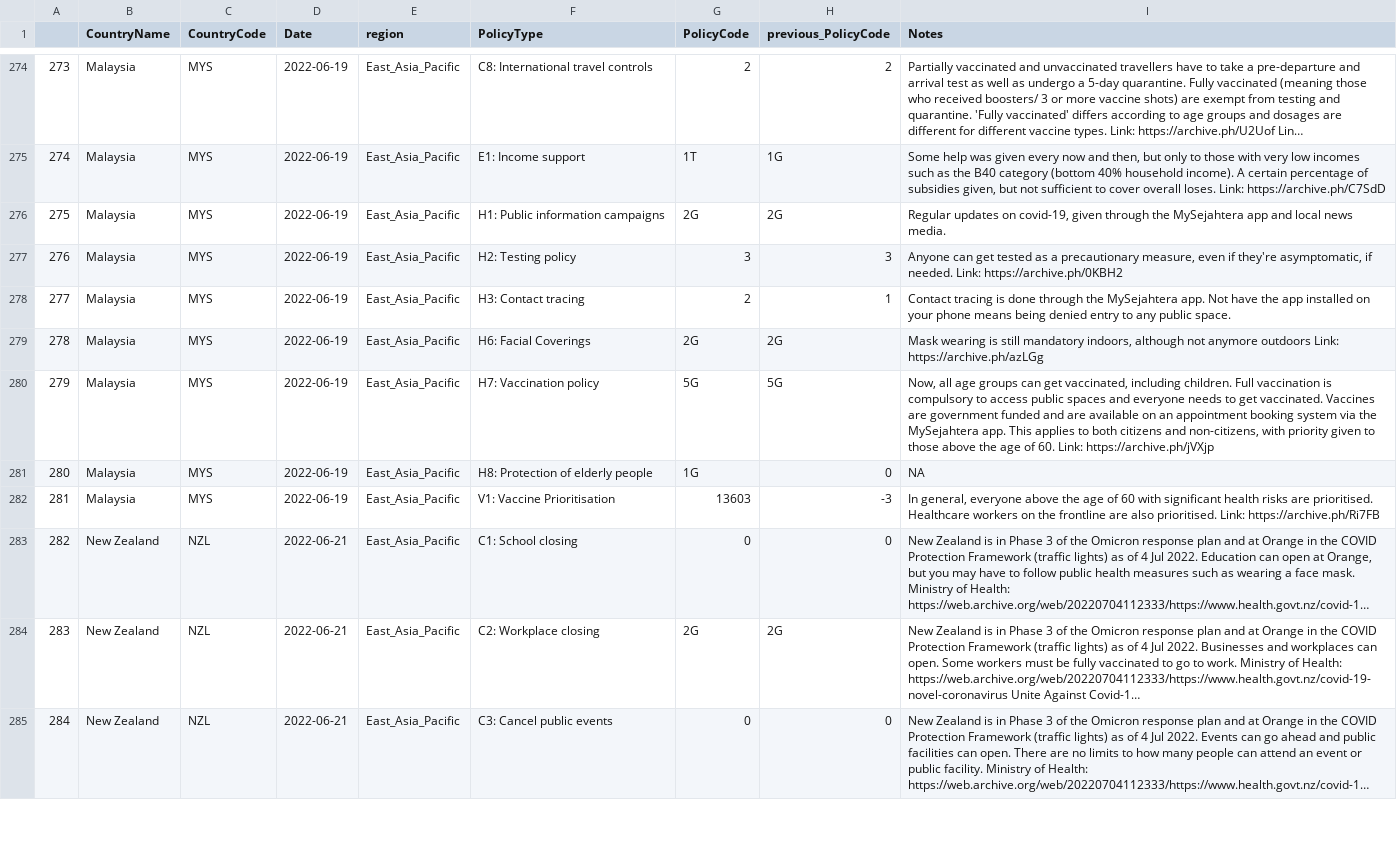
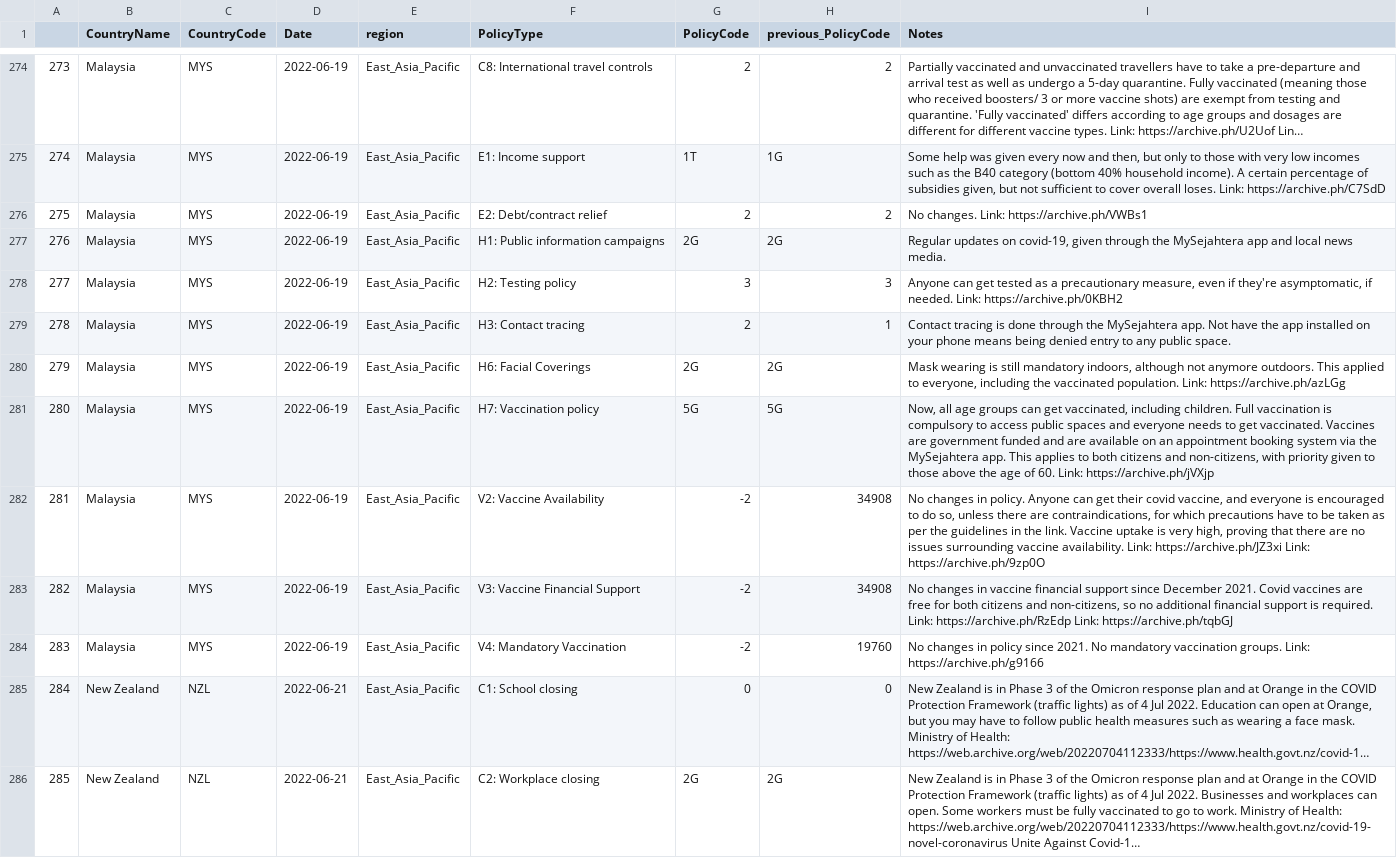
Before and after one commit to tatlowhelen/covid-policy-scratchpad, a CSV file: regional_changes/latest_East_Asia_Pacific.csv, drawn as a sheet; only a part is shown, gaps mark what is left out; the shorter side is filled out with more unchanged rows; long unchanged cells end in …; addresses are those after the commit; the diff covers the shown part only; the diff names each change by its address in the sheet, - before the commit and + after, or states it on an @@ line.

```diff
--- a/regional_changes/latest_East_Asia_Pacific.csv
+++ b/regional_changes/latest_East_Asia_Pacific.csv
+row 276: 275 | Malaysia | MYS | 2022-06-19 | East_Asia_Pacific | E2: Debt/contract relief | 2 | 2 | No changes. Link: https://archive.ph/VWBs1
@@ column A renumbered from row 277 down @@
-I280 (Notes): …not anymore outdoors Link: https://archive.ph/azLGg
+I280 (Notes): …not anymore outdoors. This applied to everyone, including the vaccinated population. Link: https://archive.ph/azLGg
+row 282: 281 | Malaysia | MYS | 2022-06-19 | East_Asia_Pacific | V2: Vaccine Availability | -2 | 34908 | No changes in policy. Anyone can get their covid vaccine, and everyone is encouraged to do so, unless there are contraindications, for which precautions have to be taken as per the guidelines in the link. Vaccine uptake is very high, proving that there are no issues surrounding vaccine availability. Link: https://archive.ph/JZ3xi Link: https://archive.ph/9zp0O
-F283 (PolicyType): H8: Protection of elderly people
+F283 (PolicyType): V3: Vaccine Financial Support
-G283 (PolicyCode): 1G
+G283 (PolicyCode): -2
-H283 (previous_PolicyCode): 0
+H283 (previous_PolicyCode): 34908
-I283 (Notes): NA
+I283 (Notes): No changes in vaccine financial support since December 2021. Covid vaccines are free for both citizens and non-citizens, so no additional financial support is required. Link: https://archive.ph/RzEdp Link: https://archive.ph/tqbGJ
-F284 (PolicyType): V1: Vaccine Prioritisation
+F284 (PolicyType): V4: Mandatory Vaccination
-G284 (PolicyCode): 13603
+G284 (PolicyCode): -2
-H284 (previous_PolicyCode): -3
+H284 (previous_PolicyCode): 19760
-I284 (Notes): In general, everyone above the age of 60 with significant health risks are prioritised. Healthcare workers on the frontline are also prioritised. Link: https://archive.ph/Ri7FB
+I284 (Notes): No changes in policy since 2021. No mandatory vaccination groups. Link: https://archive.ph/g9166
```
Also changed, not shown: 19 removed rows and 1 edited cell elsewhere in this file, 14 other files.
